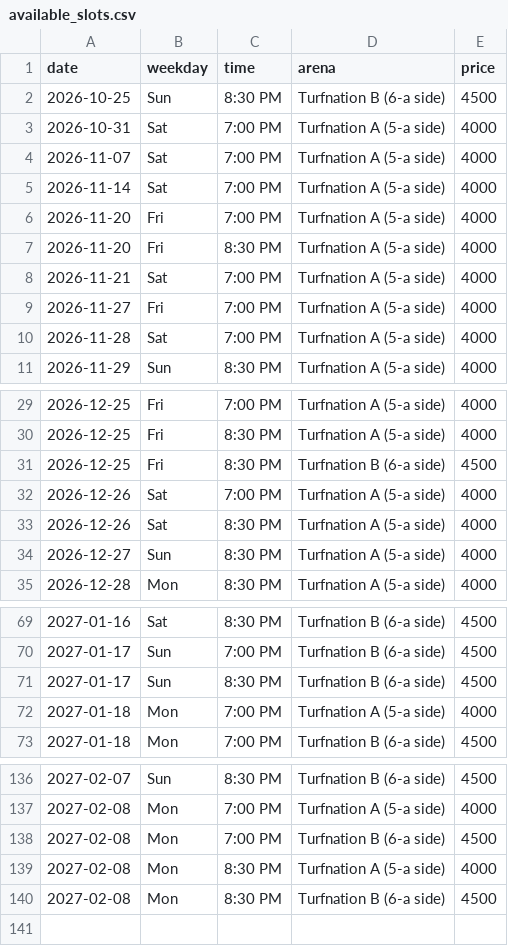
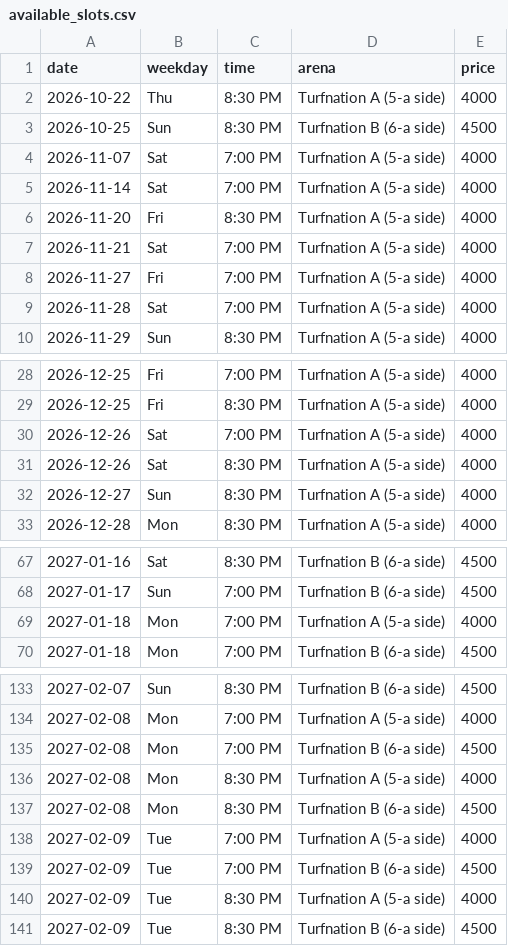
Before and after one commit to wazedrifat/Turnation-Automation, a CSV file: available_slots.csv, drawn as a sheet; only a part is shown, gaps mark what is left out.

```diff
--- a/available_slots.csv
+++ b/available_slots.csv
@@ -1,7 +1,6 @@
 date,weekday,time,arena,price
+2026-10-22,Thu,8:30 PM,Turfnation A (5-a side),4000
 2026-10-25,Sun,8:30 PM,Turfnation B (6-a side),4500
-2026-10-31,Sat,7:00 PM,Turfnation A (5-a side),4000
 2026-11-07,Sat,7:00 PM,Turfnation A (5-a side),4000
 2026-11-14,Sat,7:00 PM,Turfnation A (5-a side),4000
-2026-11-20,Fri,7:00 PM,Turfnation A (5-a side),4000
 2026-11-20,Fri,8:30 PM,Turfnation A (5-a side),4000
@@ -30,3 +29,2 @@ date,weekday,time,arena,price
 2026-12-25,Fri,8:30 PM,Turfnation A (5-a side),4000
-2026-12-25,Fri,8:30 PM,Turfnation B (6-a side),4500
 2026-12-26,Sat,7:00 PM,Turfnation A (5-a side),4000
@@ -70,3 +68,2 @@ date,weekday,time,arena,price
 2027-01-17,Sun,7:00 PM,Turfnation B (6-a side),4500
-2027-01-17,Sun,8:30 PM,Turfnation B (6-a side),4500
 2027-01-18,Mon,7:00 PM,Turfnation A (5-a side),4000
@@ -140 +137,5 @@ date,weekday,time,arena,price
 2027-02-08,Mon,8:30 PM,Turfnation B (6-a side),4500
+2027-02-09,Tue,7:00 PM,Turfnation A (5-a side),4000
+2027-02-09,Tue,7:00 PM,Turfnation B (6-a side),4500
+2027-02-09,Tue,8:30 PM,Turfnation A (5-a side),4000
+2027-02-09,Tue,8:30 PM,Turfnation B (6-a side),4500
```
